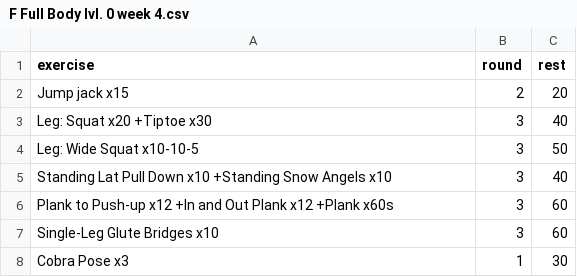
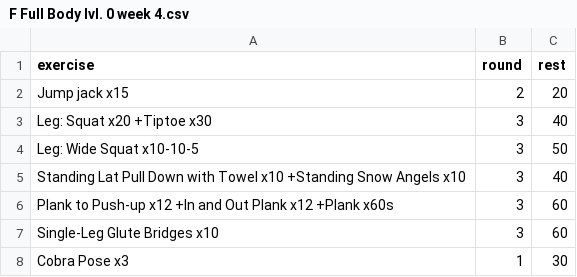
Before and after one commit to taducanh1605/training, a CSV file: Training Program/FullBodyFemale/Level 0/F Full Body lvl. 0 week 4.csv, drawn as a sheet.

```diff
--- a/Training Program/FullBodyFemale/Level 0/F Full Body lvl. 0 week 4.csv
+++ b/Training Program/FullBodyFemale/Level 0/F Full Body lvl. 0 week 4.csv
@@ -4,3 +4,3 @@ Leg: Squat x20 +Tiptoe x30,3,40
 Leg: Wide Squat x10-10-5,3,50
-Standing Lat Pull Down x10 +Standing Snow Angels x10,3,40
+Standing Lat Pull Down with Towel x10 +Standing Snow Angels x10,3,40
 Plank to Push-up x12 +In and Out Plank x12 +Plank x60s,3,60
```
Also changed, not shown: Training Program/FullBodyFemale/Level 0/F Full Body lvl. 0 week 1.csv, Training Program/FullBodyFemale/Level 0/F Full Body lvl. 0 week 3.csv, 17 other files.
